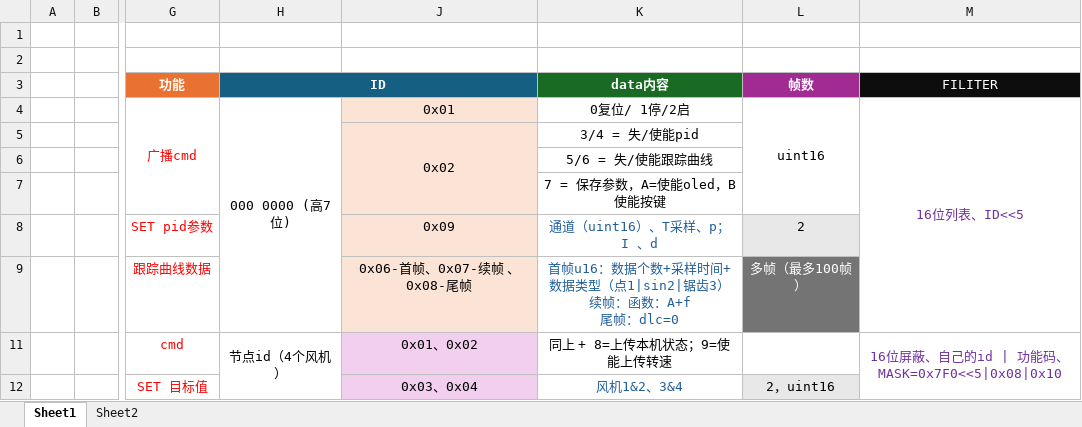
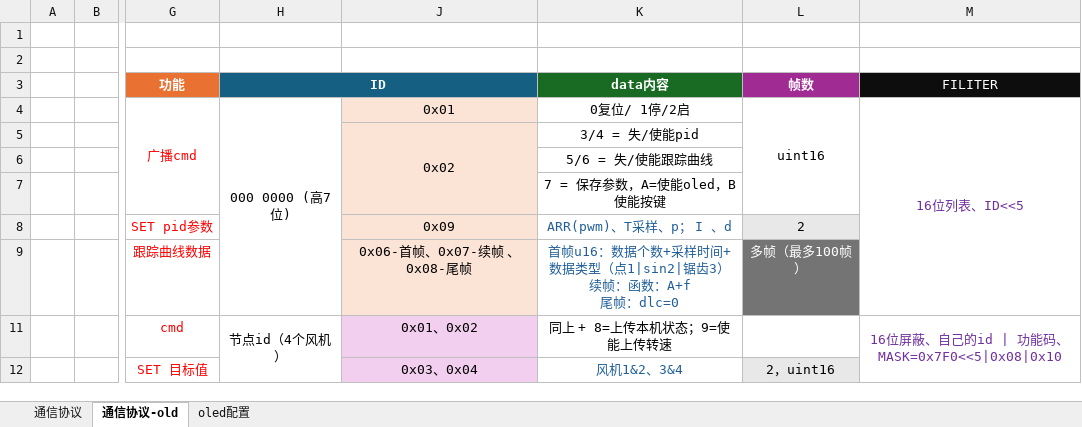
Before and after one commit to sdnvm/FanAarrary_CTRL, an Excel workbook: can上层通信协议.xlsx, sheet 通信协议-old, drawn as a sheet; only a part is shown, gaps mark what is left out; values as stored, in another font and other column widths than the file's, no borders; charts and pictures not drawn; the diff names each change by its address in the sheet, - before the commit and + after, or states it on an @@ line.

```diff
--- a/can上层通信协议.xlsx (sheet 通信协议-old)
+++ b/can上层通信协议.xlsx (sheet 通信协议-old)
-sheet tab: Sheet1
+sheet tab: 通信协议-old
-sheet tab: Sheet2
+sheet tab: oled配置
+sheet tab: 通信协议
-K8: 通道（uint16）、T采样、p； I 、d
+K8: ARR(pwm)、T采样、p； I 、d
```
Also changed, not shown: sheet oled配置, charts or pictures, 13 other files.
